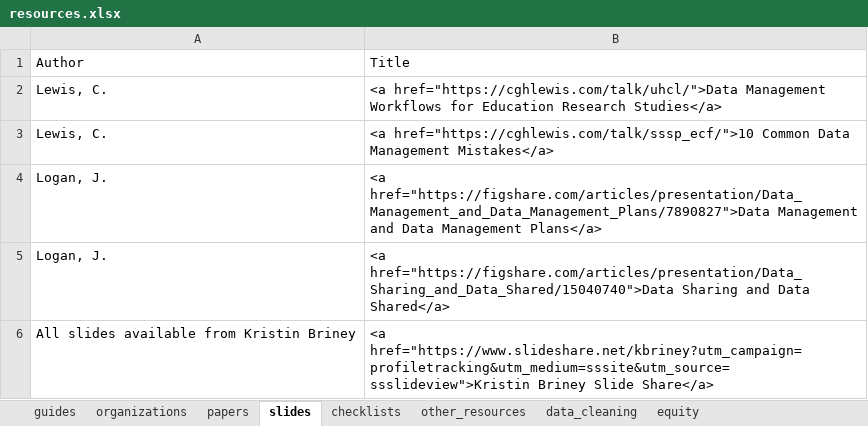
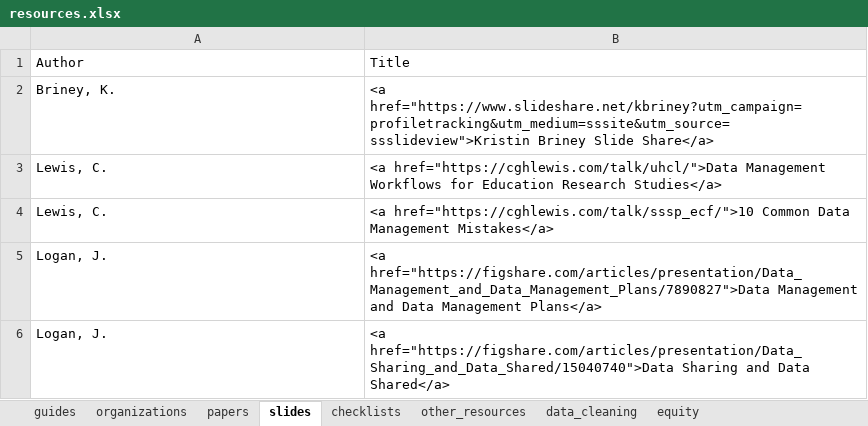
Before and after one commit to Cghlewis/crystal_site, an Excel workbook: content/blog/data_mgmt_resources/resources.xlsx, sheet slides, drawn as a sheet; values as stored, in another font and other column widths than the file's, no borders; removed rows and columns are numbered as before the commit, all else as after; the diff names each change by its address in the sheet, - before the commit and + after, or states it on an @@ line.

```diff
--- a/content/blog/data_mgmt_resources/resources.xlsx (sheet slides)
+++ b/content/blog/data_mgmt_resources/resources.xlsx (sheet slides)
+row 2: Briney, K. | <a href="https://www.slideshare.net/kbriney?utm_campaign=profiletracking&utm_medium=sssite&utm_source=ssslideview">Kristin Briney Slide Share</a>
-row 6: All slides available from Kristin Briney | <a href="https://www.slideshare.net/kbriney?utm_campaign=profiletracking&utm_medium=sssite&utm_source=ssslideview">Kristin Briney Slide Share</a>
```
Also changed, not shown: sheet data_cleaning, sheet checklists, sheet guides, sheet papers, sheet other_resources, 2 other files.
